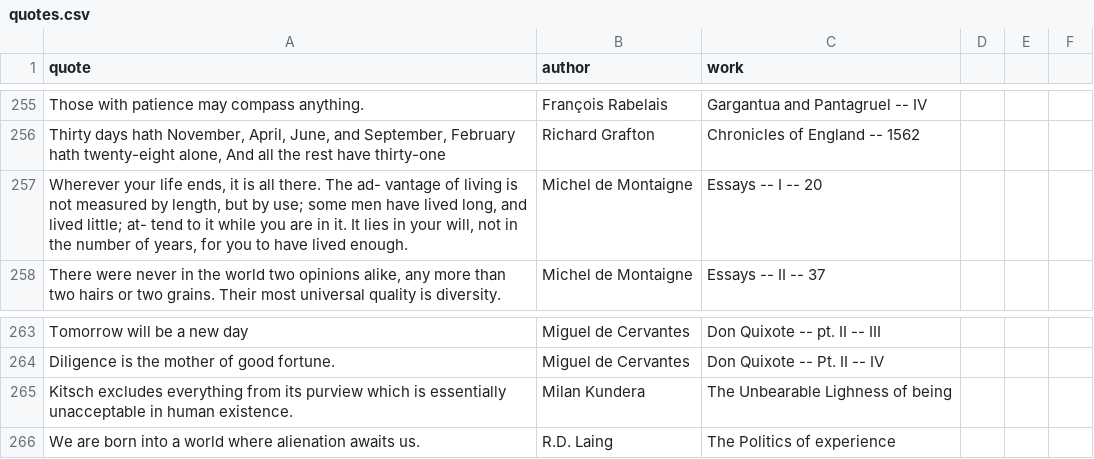
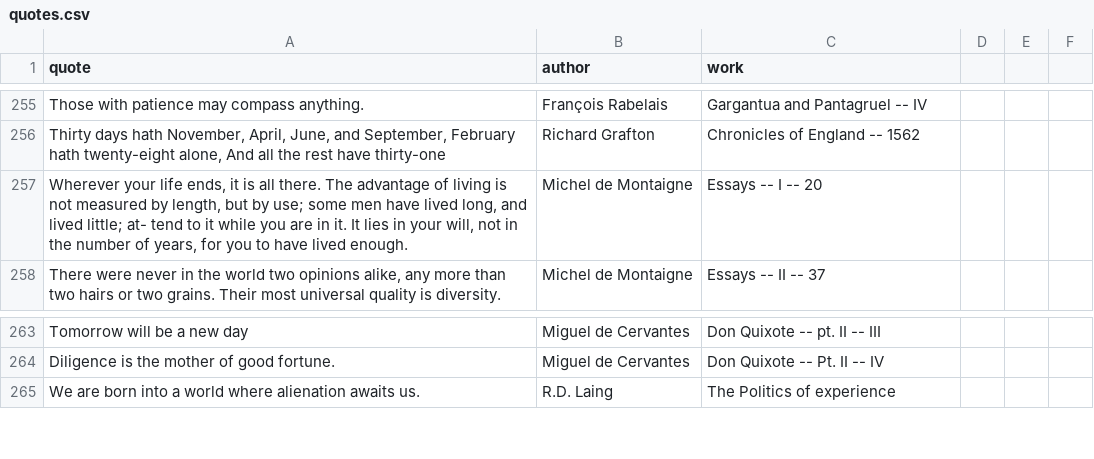
Before and after one commit to Collisteru/collisteru.net, a CSV file: src/data/quotes.csv, drawn as a sheet; only a part is shown, gaps mark what is left out; the diff names each change by its address in the sheet, - before the commit and + after, or states it on an @@ line.

```diff
--- a/src/data/quotes.csv
+++ b/src/data/quotes.csv
-A257 (quote): …there. The ad- vantage of living…
+A257 (quote): …there. The advantage of living…
-row 265: Kitsch excludes everything from its purview which is essentially unacceptable in human existence. | Milan Kundera | The Unbearable Lighness of being
```
Also changed, not shown: 34 other files.
